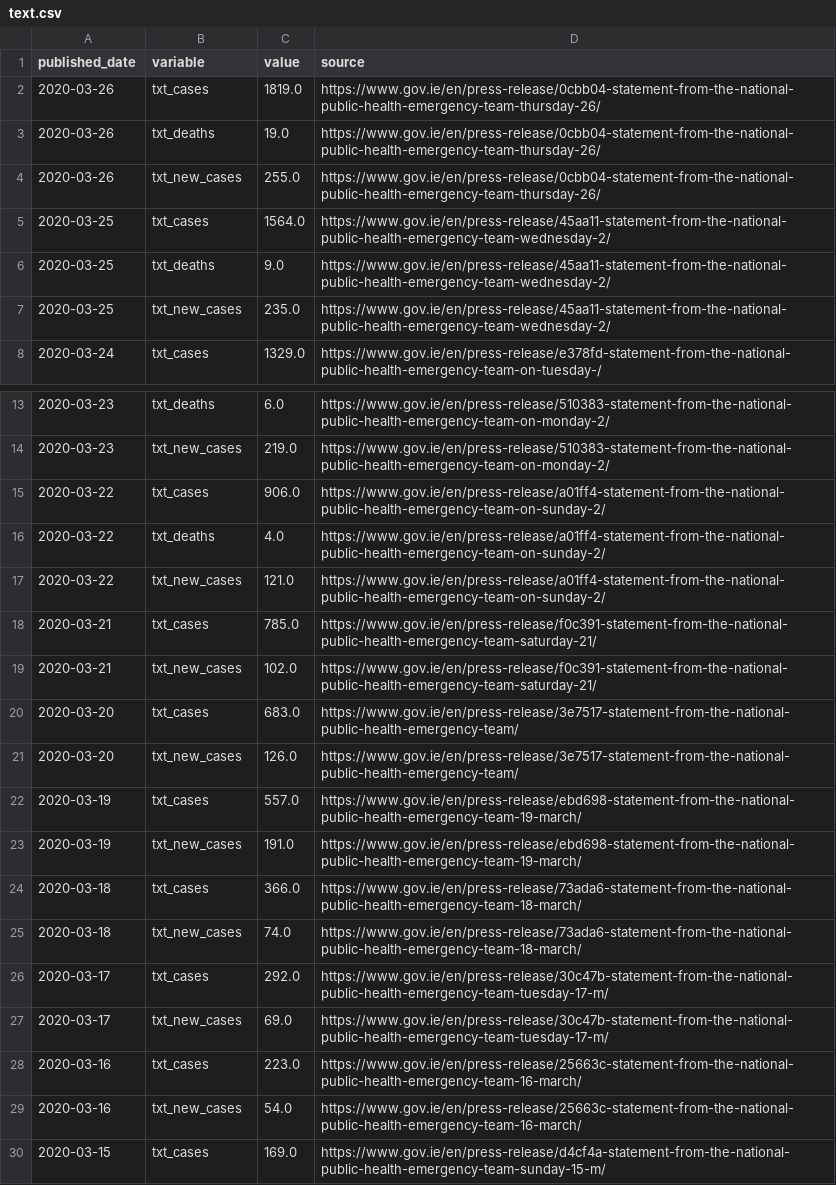
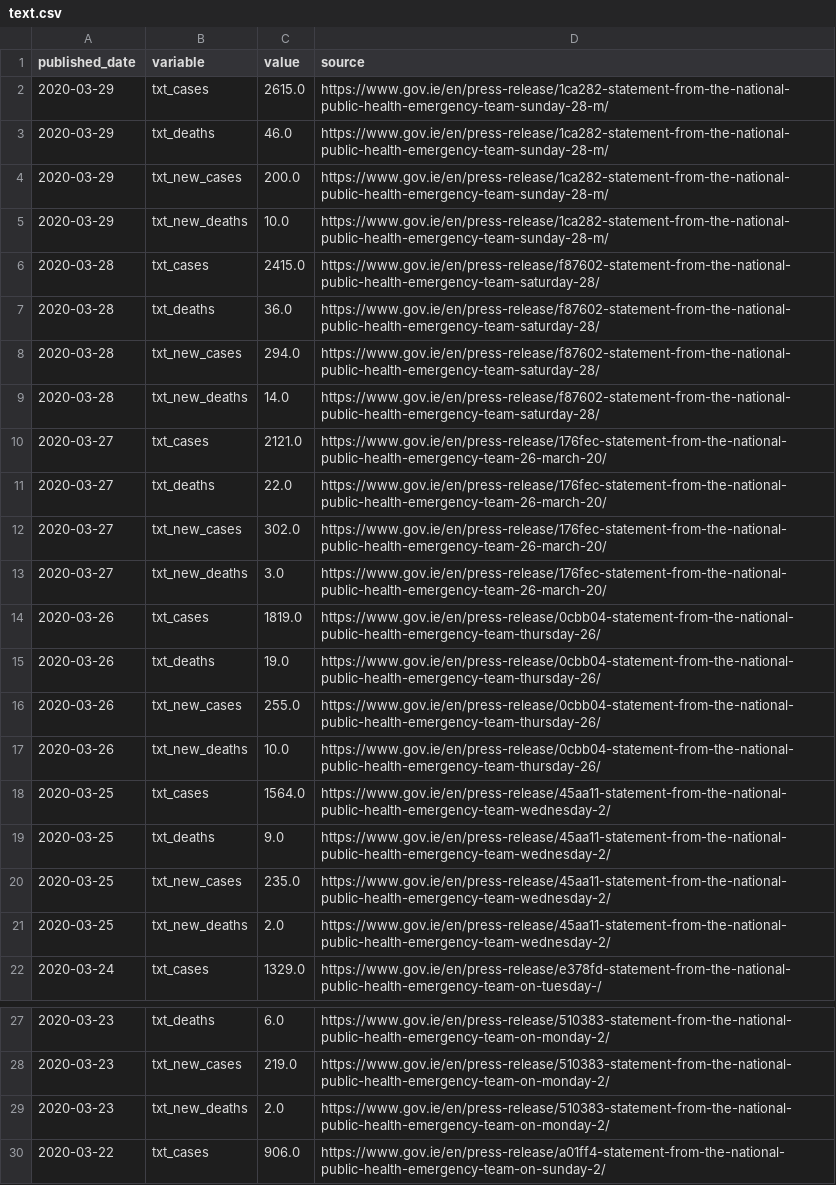
Before and after one commit to andrewm4894/ireland_covid19_data, a CSV file: data/text.csv, drawn as a sheet; only a part is shown, gaps mark what is left out; the shorter side is filled out with more unchanged rows.

```diff
--- a/data/text.csv
+++ b/data/text.csv
@@ -1,2 +1,14 @@
 published_date,variable,value,source
+2020-03-29,txt_cases,2615.0,https://www.gov.ie/en/press-release/1ca282-statement-from-the-national-public-health-emergency-team-sunday-28-m/
+2020-03-29,txt_deaths,46.0,https://www.gov.ie/en/press-release/1ca282-statement-from-the-national-public-health-emergency-team-sunday-28-m/
+2020-03-29,txt_new_cases,200.0,https://www.gov.ie/en/press-release/1ca282-statement-from-the-national-public-health-emergency-team-sunday-28-m/
+2020-03-29,txt_new_deaths,10.0,https://www.gov.ie/en/press-release/1ca282-statement-from-the-national-public-health-emergency-team-sunday-28-m/
+2020-03-28,txt_cases,2415.0,https://www.gov.ie/en/press-release/f87602-statement-from-the-national-public-health-emergency-team-saturday-28/
+2020-03-28,txt_deaths,36.0,https://www.gov.ie/en/press-release/f87602-statement-from-the-national-public-health-emergency-team-saturday-28/
+2020-03-28,txt_new_cases,294.0,https://www.gov.ie/en/press-release/f87602-statement-from-the-national-public-health-emergency-team-saturday-28/
+2020-03-28,txt_new_deaths,14.0,https://www.gov.ie/en/press-release/f87602-statement-from-the-national-public-health-emergency-team-saturday-28/
+2020-03-27,txt_cases,2121.0,https://www.gov.ie/en/press-release/176fec-statement-from-the-national-public-health-emergency-team-26-march-20/
+2020-03-27,txt_deaths,22.0,https://www.gov.ie/en/press-release/176fec-statement-from-the-national-public-health-emergency-team-26-march-20/
+2020-03-27,txt_new_cases,302.0,https://www.gov.ie/en/press-release/176fec-statement-from-the-national-public-health-emergency-team-26-march-20/
+2020-03-27,txt_new_deaths,3.0,https://www.gov.ie/en/press-release/176fec-statement-from-the-national-public-health-emergency-team-26-march-20/
 2020-03-26,txt_cases,1819.0,https://www.gov.ie/en/press-release/0cbb04-statement-from-the-national-public-health-emergency-team-thursday-26/
@@ -4,2 +16,3 @@ published_date,variable,value,source
 2020-03-26,txt_new_cases,255.0,https://www.gov.ie/en/press-release/0cbb04-statement-from-the-national-public-health-emergency-team-thursday-26/
+2020-03-26,txt_new_deaths,10.0,https://www.gov.ie/en/press-release/0cbb04-statement-from-the-national-public-health-emergency-team-thursday-26/
 2020-03-25,txt_cases,1564.0,https://www.gov.ie/en/press-release/45aa11-statement-from-the-national-public-health-emergency-team-wednesday-2/
@@ -7,2 +20,3 @@ published_date,variable,value,source
 2020-03-25,txt_new_cases,235.0,https://www.gov.ie/en/press-release/45aa11-statement-from-the-national-public-health-emergency-team-wednesday-2/
+2020-03-25,txt_new_deaths,2.0,https://www.gov.ie/en/press-release/45aa11-statement-from-the-national-public-health-emergency-team-wednesday-2/
 2020-03-24,txt_cases,1329.0,https://www.gov.ie/en/press-release/e378fd-statement-from-the-national-public-health-emergency-team-on-tuesday-/
@@ -14,2 +28,3 @@ published_date,variable,value,source
 2020-03-23,txt_new_cases,219.0,https://www.gov.ie/en/press-release/510383-statement-from-the-national-public-health-emergency-team-on-monday-2/
+2020-03-23,txt_new_deaths,2.0,https://www.gov.ie/en/press-release/510383-statement-from-the-national-public-health-emergency-team-on-monday-2/
 2020-03-22,txt_cases,906.0,https://www.gov.ie/en/press-release/a01ff4-statement-from-the-national-public-health-emergency-team-on-sunday-2/
```
Also changed, not shown: data/age.csv, data/daily_stats_long.csv, 7 other files.
